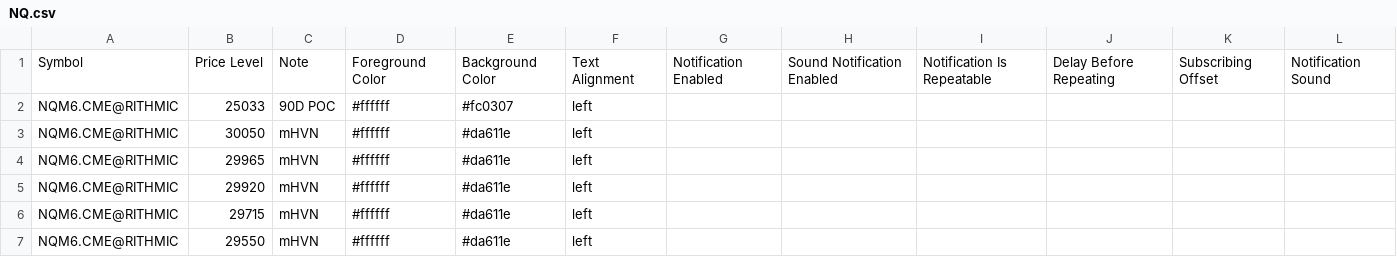
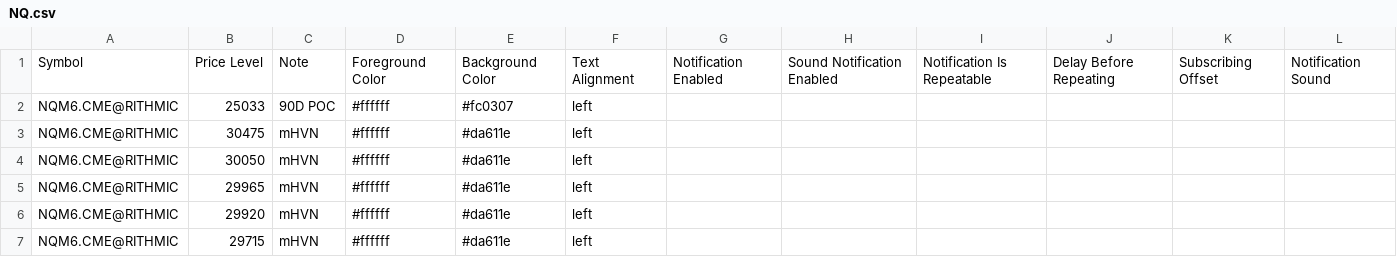
Before and after one commit to Thinkwithbookmap/Cloud-notes, a CSV file: NQ.csv, drawn as a sheet; only a part is shown; the shorter side is filled out with more unchanged rows; the diff names each change by its address in the sheet, - before the commit and + after, or states it on an @@ line.

Commit message:
Update NQ.csv

```diff
--- a/NQ.csv
+++ b/NQ.csv
+row 3: NQM6.CME@RITHMIC | 30475 | mHVN | #ffffff | #da611e | left
```
